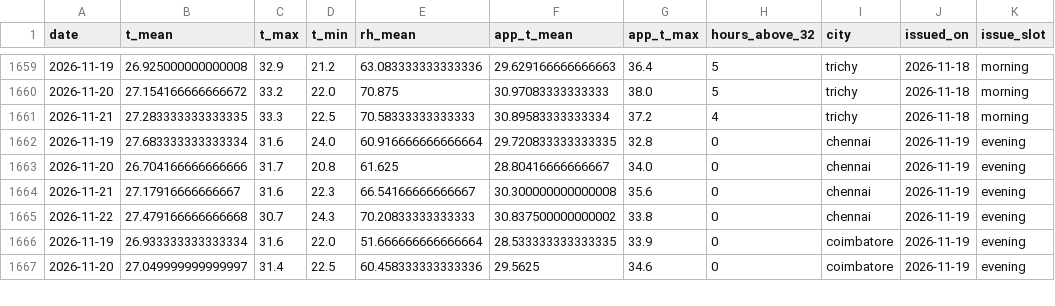
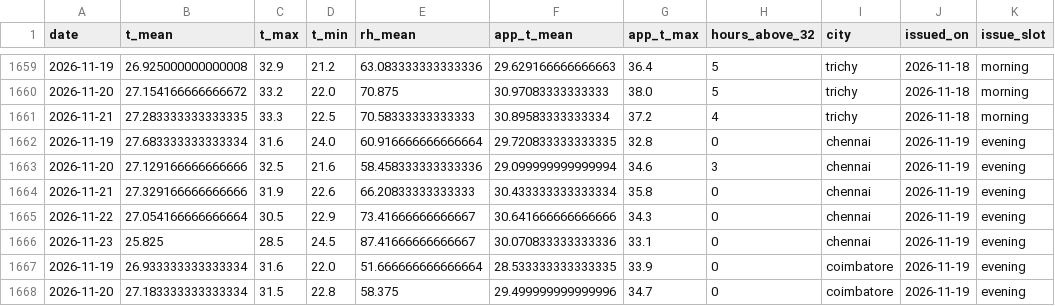
Before and after one commit to gkavin2527/tn-peak-demand, a CSV file: data/weather_forecast_log.csv, drawn as a sheet; only a part is shown, gaps mark what is left out; the diff covers the shown part only.

```diff
--- a/data/weather_forecast_log.csv
+++ b/data/weather_forecast_log.csv
@@ -1662,6 +1662,7 @@ date,t_mean,t_max,t_min,rh_mean,app_t_mean,app_t_max,hours_above_32,city,issued_
 2026-11-19,27.683333333333334,31.6,24.0,60.916666666666664,29.720833333333335,32.8,0,chennai,2026-11-19,evening
-2026-11-20,26.704166666666666,31.7,20.8,61.625,28.80416666666667,34.0,0,chennai,2026-11-19,evening
-2026-11-21,27.17916666666667,31.6,22.3,66.54166666666667,30.300000000000008,35.6,0,chennai,2026-11-19,evening
-2026-11-22,27.479166666666668,30.7,24.3,70.20833333333333,30.837500000000002,33.8,0,chennai,2026-11-19,evening
+2026-11-20,27.129166666666666,32.5,21.6,58.458333333333336,29.099999999999994,34.6,3,chennai,2026-11-19,evening
+2026-11-21,27.329166666666666,31.9,22.6,66.20833333333333,30.433333333333334,35.8,0,chennai,2026-11-19,evening
+2026-11-22,27.054166666666664,30.5,22.9,73.41666666666667,30.641666666666666,34.3,0,chennai,2026-11-19,evening
+2026-11-23,25.825,28.5,24.5,87.41666666666667,30.070833333333336,33.1,0,chennai,2026-11-19,evening
 2026-11-19,26.933333333333334,31.6,22.0,51.666666666666664,28.533333333333335,33.9,0,coimbatore,2026-11-19,evening
-2026-11-20,27.049999999999997,31.4,22.5,60.458333333333336,29.5625,34.6,0,coimbatore,2026-11-19,evening
+2026-11-20,27.183333333333334,31.5,22.8,58.375,29.499999999999996,34.7,0,coimbatore,2026-11-19,evening
```
Also changed, not shown: 4 added rows and 72 edited cells elsewhere in this file, data/predictions_log.csv, 2 other files.
